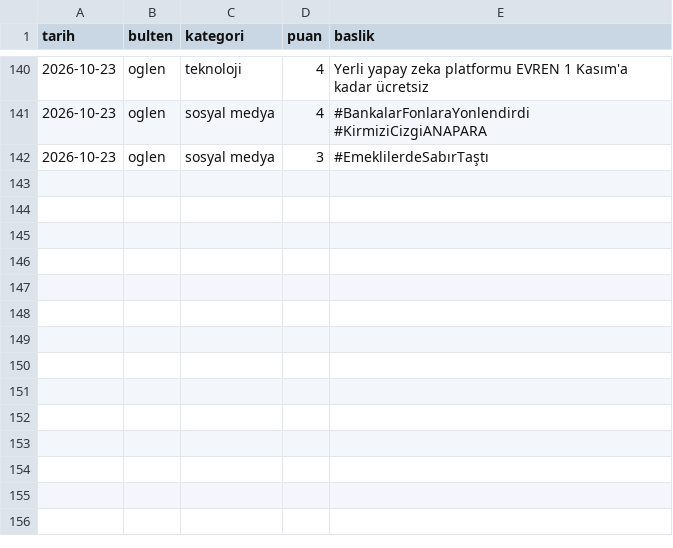
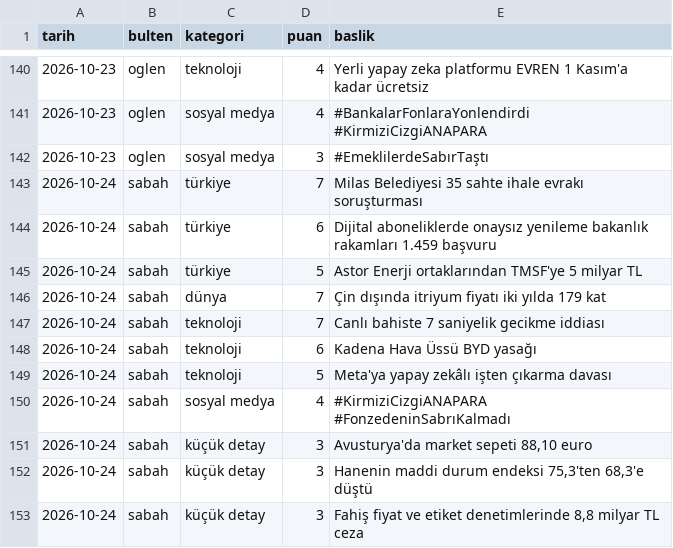
Before and after one commit to ozanturk19/Paranediyor, a CSV file: gundem/konular.csv, drawn as a sheet; only a part is shown, gaps mark what is left out.

```diff
--- a/gundem/konular.csv
+++ b/gundem/konular.csv
@@ -142 +142,12 @@ tarih,bulten,kategori,puan,baslik
 2026-10-23,oglen,sosyal medya,3,"#EmeklilerdeSabırTaştı"
+2026-10-24,sabah,türkiye,7,"Milas Belediyesi 35 sahte ihale evrakı soruşturması"
+2026-10-24,sabah,türkiye,6,"Dijital aboneliklerde onaysız yenileme bakanlık rakamları 1.459 başvuru"
+2026-10-24,sabah,türkiye,5,"Astor Enerji ortaklarından TMSF'ye 5 milyar TL"
+2026-10-24,sabah,dünya,7,"Çin dışında itriyum fiyatı iki yılda 179 kat"
+2026-10-24,sabah,teknoloji,7,"Canlı bahiste 7 saniyelik gecikme iddiası"
+2026-10-24,sabah,teknoloji,6,"Kadena Hava Üssü BYD yasağı"
+2026-10-24,sabah,teknoloji,5,"Meta'ya yapay zekâlı işten çıkarma davası"
+2026-10-24,sabah,sosyal medya,4,"#KirmiziCizgiANAPARA #FonzedeninSabrıKalmadı"
+2026-10-24,sabah,küçük detay,3,"Avusturya'da market sepeti 88,10 euro"
+2026-10-24,sabah,küçük detay,3,"Hanenin maddi durum endeksi 75,3'ten 68,3'e düştü"
+2026-10-24,sabah,küçük detay,3,"Fahiş fiyat ve etiket denetimlerinde 8,8 milyar TL ceza"
```
Also changed, not shown: 2 other files.
